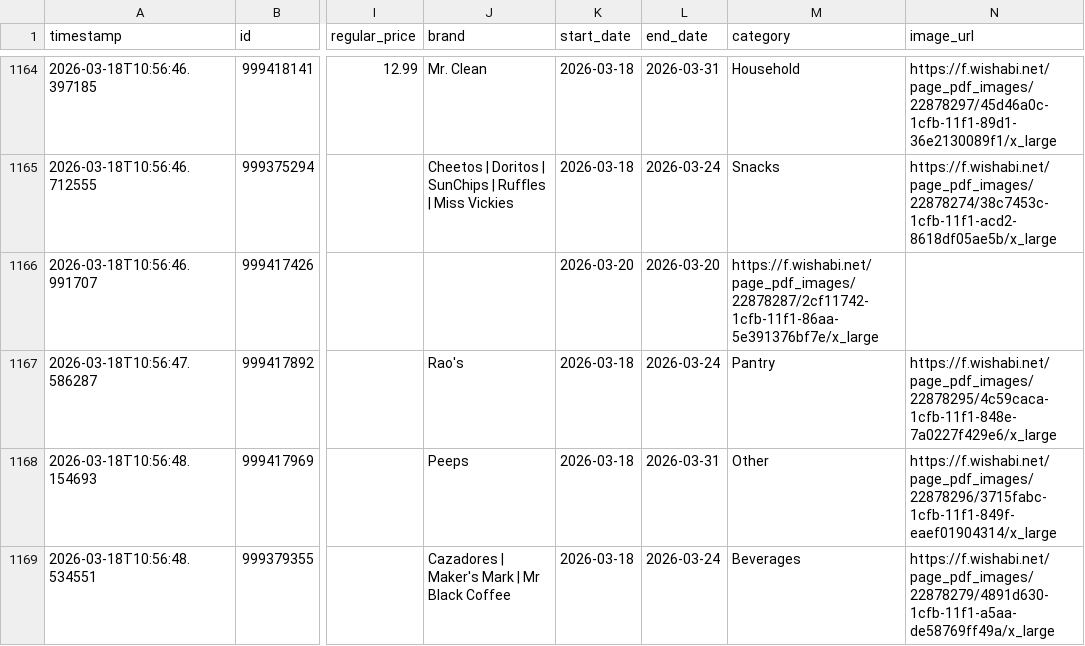
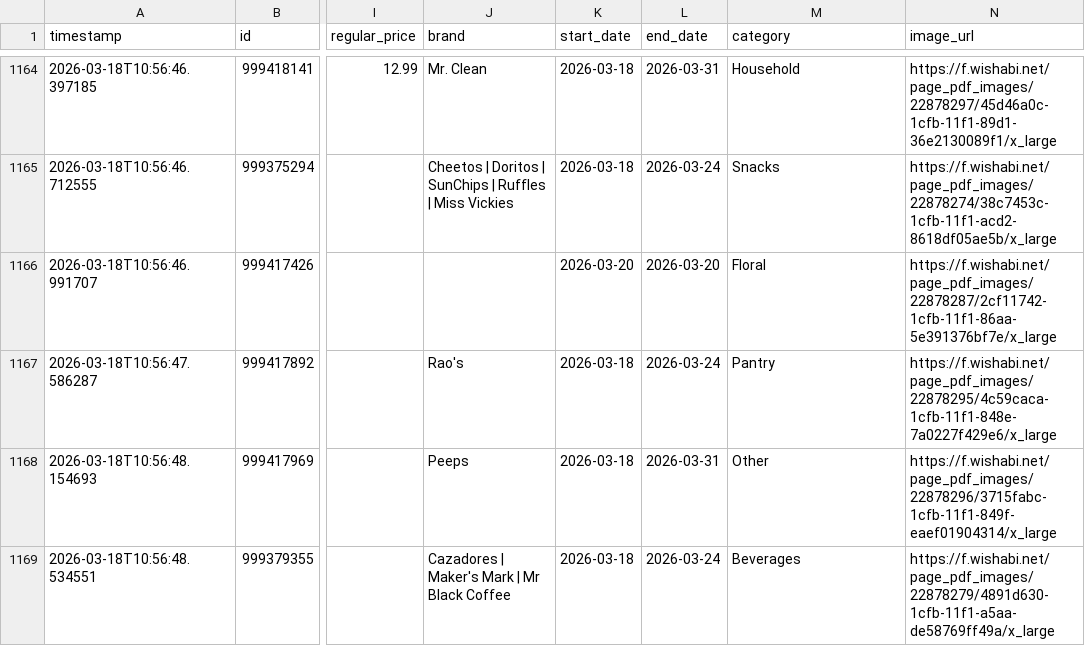
Before and after one commit to roytaii/safeway_deals, a CSV file: safeway_prices.csv, drawn as a sheet; only a part is shown, gaps mark what is left out; the diff covers the shown part only; the diff names each change by its address in the sheet, - before the commit and + after, or states it on an @@ line.

```diff
--- a/safeway_prices.csv
+++ b/safeway_prices.csv
-M1166 (category): https://f.wishabi.net/page_pdf_images/22878287/2cf11742-1cfb-11f1-86aa-5e391376bf7e/x_large
+M1166 (category): Floral
-N1166 (image_url): (empty)
+N1166 (image_url): https://f.wishabi.net/page_pdf_images/22878287/2cf11742-1cfb-11f1-86aa-5e391376bf7e/x_large
```
Also changed, not shown: 32 edited cells elsewhere in this file, 1 other file.
